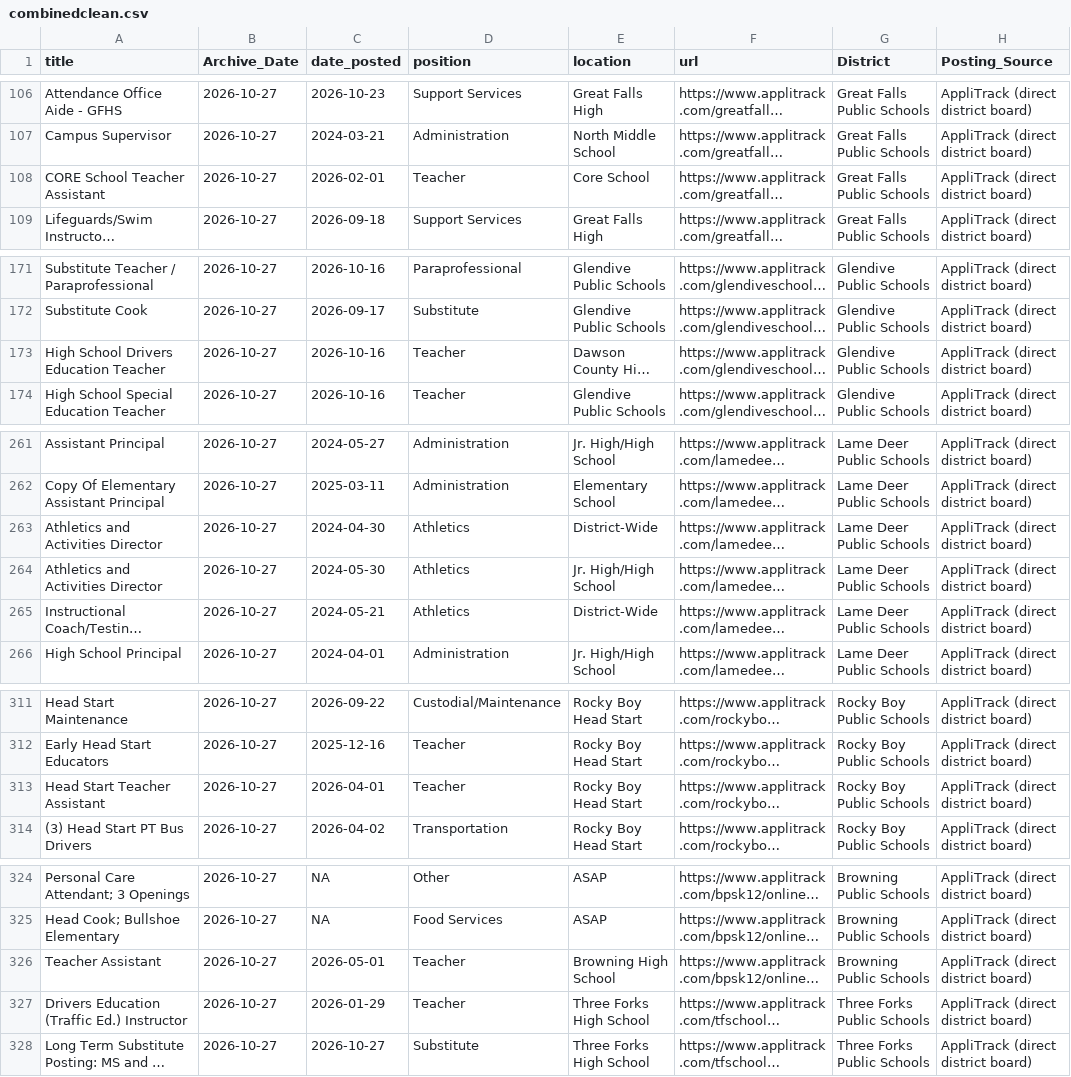
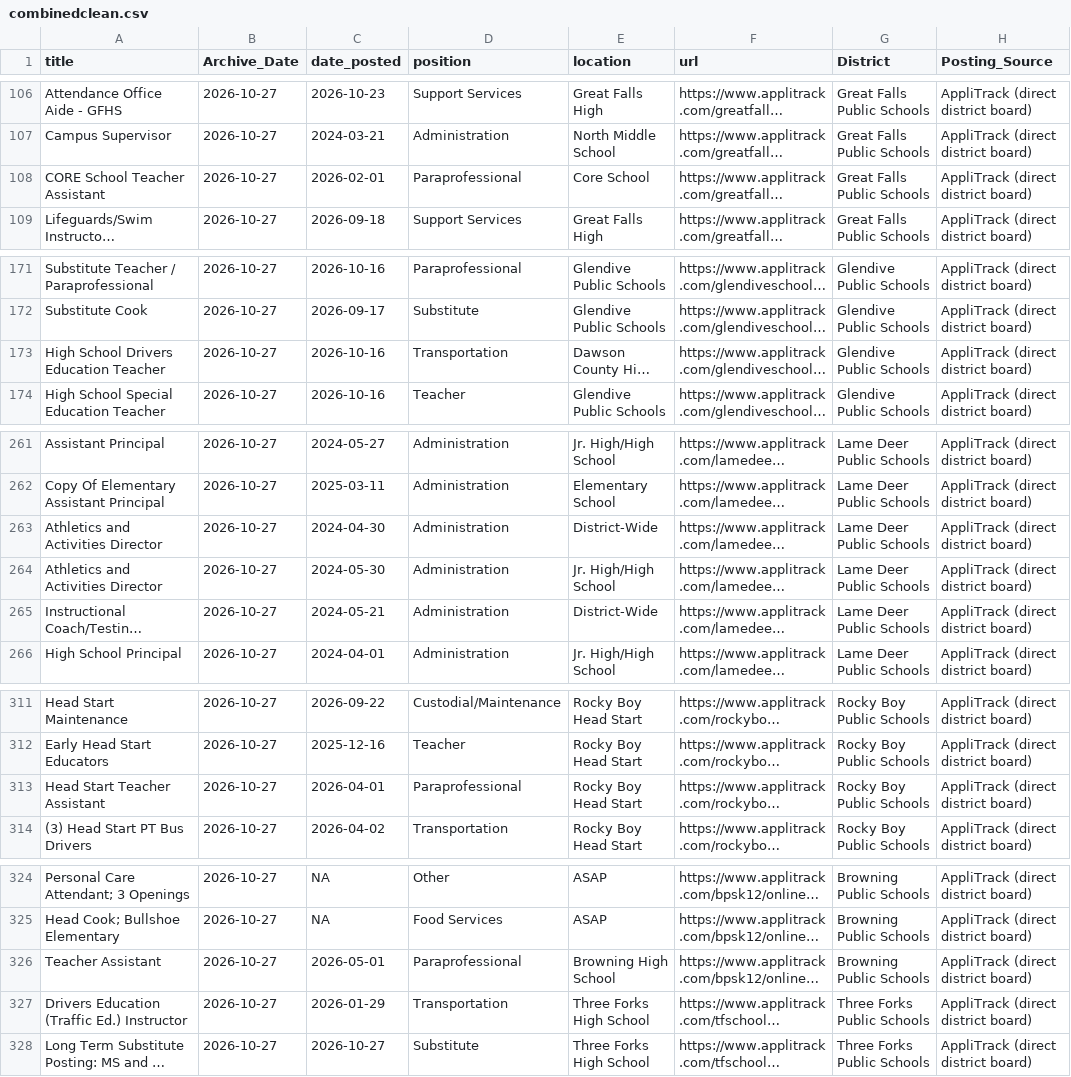
Before and after one commit to bostickmike/Montana-Education-Jobs-Dashboard, a CSV file: Mt_Ed_Jobs/combinedclean.csv, drawn as a sheet; only a part is shown, gaps mark what is left out; long unchanged cells end in …; the diff covers the shown part only; the diff names each change by its address in the sheet, - before the commit and + after, or states it on an @@ line.

```diff
--- a/Mt_Ed_Jobs/combinedclean.csv
+++ b/Mt_Ed_Jobs/combinedclean.csv
-D108 (position): Teacher
+D108 (position): Paraprofessional
-D173 (position): Teacher
+D173 (position): Transportation
-D263:D265 (position): Athletics
+D263:D265 (position): Administration
-D313 (position): Teacher
+D313 (position): Paraprofessional
-D326 (position): Teacher
+D326 (position): Paraprofessional
-D327 (position): Teacher
+D327 (position): Transportation
```
Also changed, not shown: 4 edited cells elsewhere in this file, Mt_Ed_Jobs/allsum_he.csv, Mt_Ed_Jobs/facultydata.csv, 17 other files.
